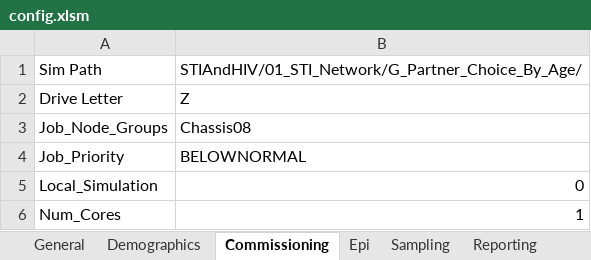
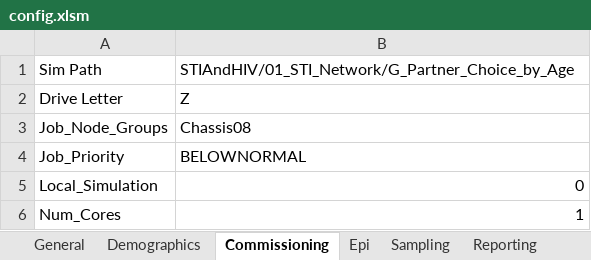
Before and after one commit to InstituteforDiseaseModeling/EMOD-Typhoid, an Excel workbook: Regression/Scenarios/STIAndHIV/01_STI_Network/G_Partner_Choice_By_Age/config.xlsm, sheet Commissioning, drawn as a sheet; values as stored, in another font and other column widths than the file's, no borders; the diff names each change by its address in the sheet, - before the commit and + after, or states it on an @@ line.

```diff
--- a/Regression/Scenarios/STIAndHIV/01_STI_Network/G_Partner_Choice_By_Age/config.xlsm (sheet Commissioning)
+++ b/Regression/Scenarios/STIAndHIV/01_STI_Network/G_Partner_Choice_By_Age/config.xlsm (sheet Commissioning)
-B1: STIAndHIV/01_STI_Network/G_Partner_Choice_By_Age/
+B1: STIAndHIV/01_STI_Network/G_Partner_Choice_by_Age
```
Also changed, not shown: sheet Reporting, sheet Demographics, Regression/Scenarios/STIAndHIV/01_STI_Network/A_Welcome_to_STI_SIM/config.xlsm, Regression/Scenarios/STIAndHIV/01_STI_Network/E_Concurrency_Independent/RateRatio1/config.xlsm, 6 other files.
